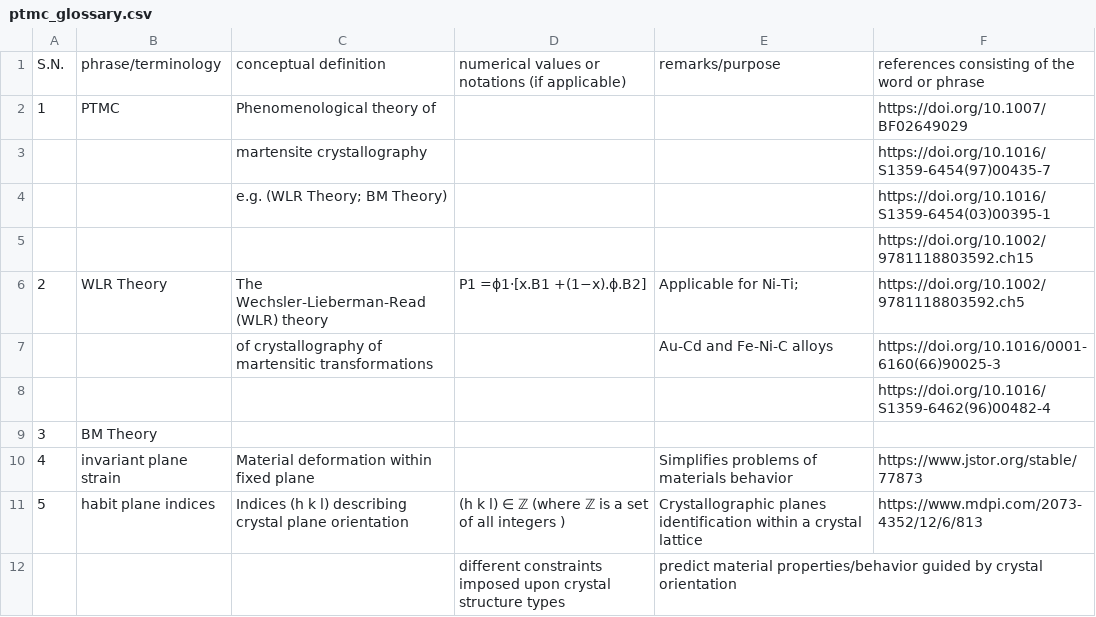
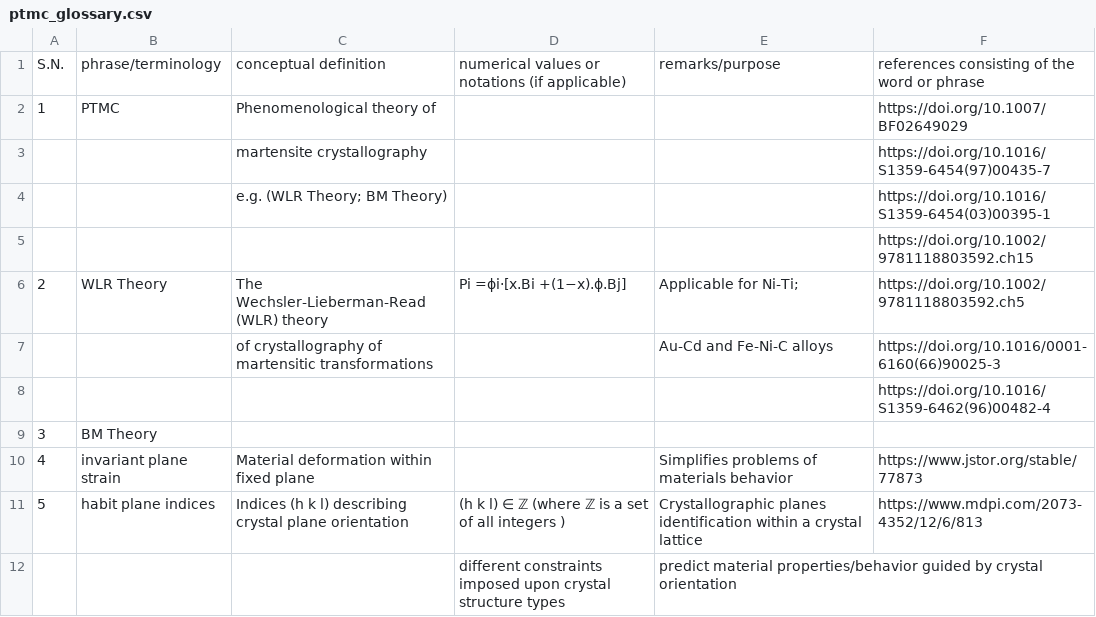
Before and after one commit to anilkunwar/martensitic_alloys, a CSV file: ptmc_glossary.csv, drawn as a sheet; only a part is shown.

Commit message:
Update ptmc_glossary.csv

```diff
--- a/ptmc_glossary.csv
+++ b/ptmc_glossary.csv
@@ -5,3 +5,3 @@ S.N., phrase/terminology, conceptual definition , numerical values or notations
 ,,,,, https://doi.org/10.1002/9781118803592.ch15
-2, WLR Theory,The Wechsler-Lieberman-Read (WLR) theory,P1 =ϕ1⋅[x.B1 +(1−x).ϕ.B2], Applicable for Ni-Ti; ,https://doi.org/10.1002/9781118803592.ch5
+2, WLR Theory,The Wechsler-Lieberman-Read (WLR) theory,Pi =ϕi⋅[x.Bi +(1−x).ϕ.Bj], Applicable for Ni-Ti; ,https://doi.org/10.1002/9781118803592.ch5
 ,,of crystallography of martensitic transformations,,Au-Cd and Fe-Ni-C alloys,https://doi.org/10.1016/0001-6160(66)90025-3
```
